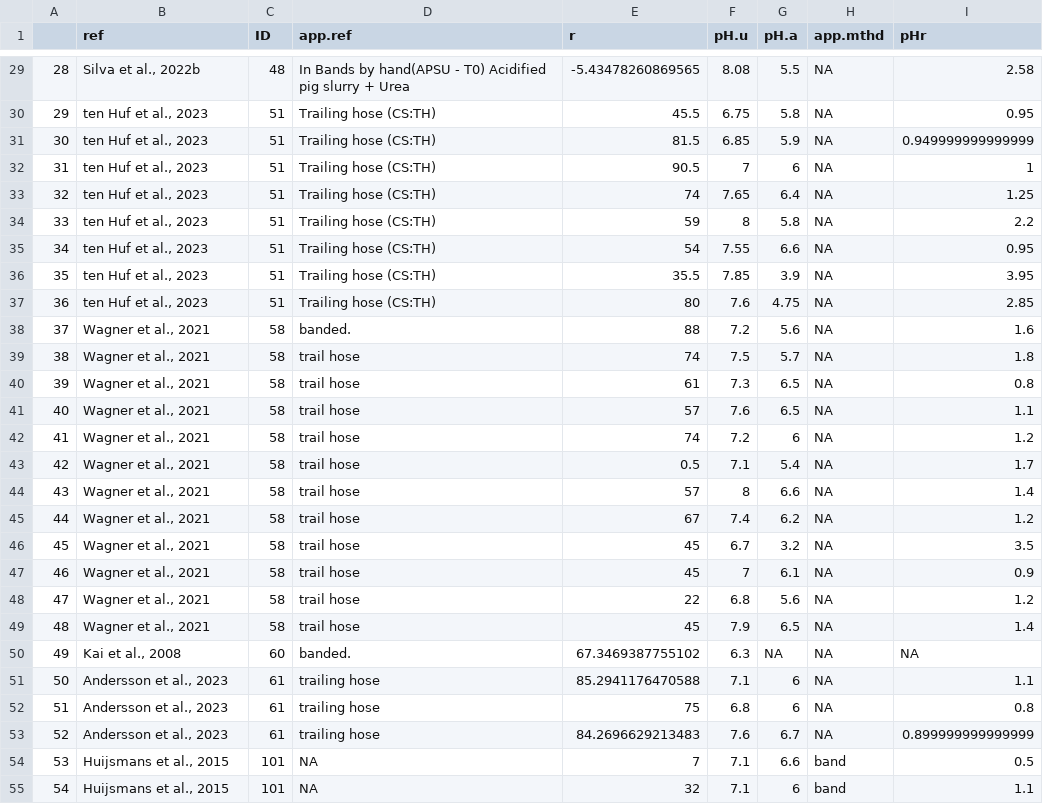
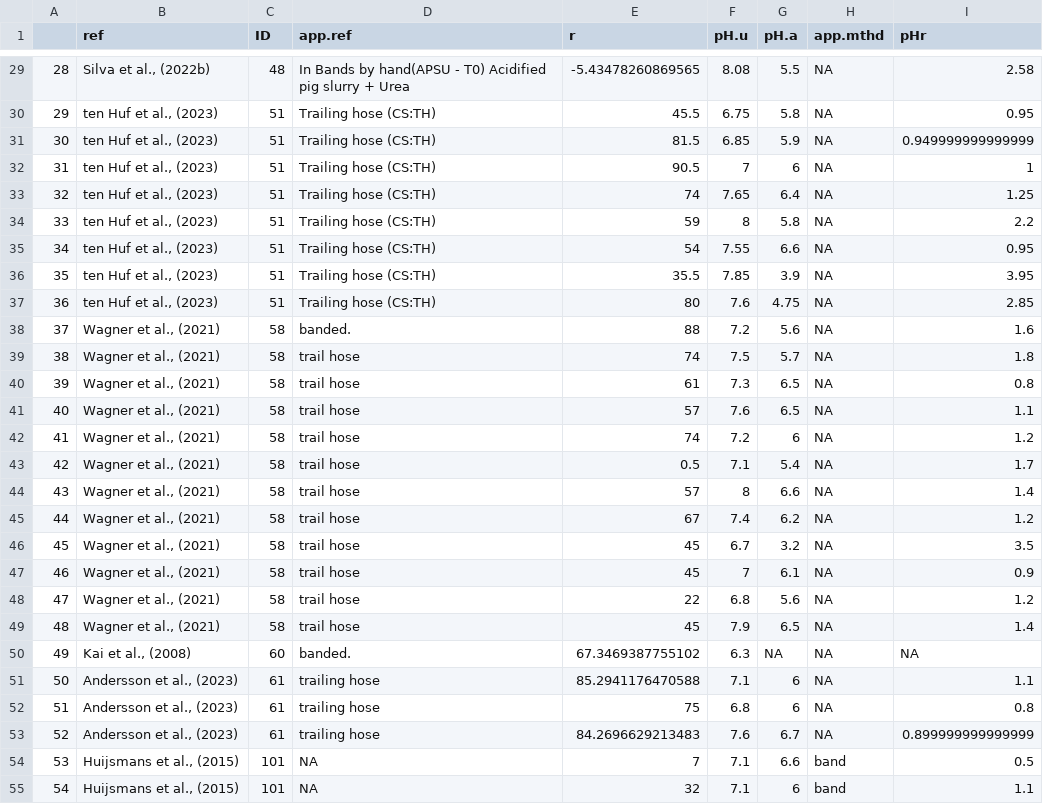
Before and after one commit to AU-BCE-EE/GD-NH3, a CSV file: chapter_7/reductions-lit/output/subset_acidification.csv, drawn as a sheet; only a part is shown, gaps mark what is left out; the diff covers the shown part only.

```diff
--- a/chapter_7/reductions-lit/output/subset_acidification.csv
+++ b/chapter_7/reductions-lit/output/subset_acidification.csv
@@ -29,27 +29,27 @@
-"28","Silva et al., 2022b",48,"In Bands by hand(APSU - T0) Acidified pig slurry + Urea",-5.43478260869565,"8.08",5.5,NA,2.58
-"29","ten Huf et al., 2023",51,"Trailing hose (CS:TH)",45.5,"6.75",5.8,NA,0.95
-"30","ten Huf et al., 2023",51,"Trailing hose (CS:TH)",81.5,"6.85",5.9,NA,0.949999999999999
-"31","ten Huf et al., 2023",51,"Trailing hose (CS:TH)",90.5,"7",6,NA,1
-"32","ten Huf et al., 2023",51,"Trailing hose (CS:TH)",74,"7.65",6.4,NA,1.25
-"33","ten Huf et al., 2023",51,"Trailing hose (CS:TH)",59,"8",5.8,NA,2.2
-"34","ten Huf et al., 2023",51,"Trailing hose (CS:TH)",54,"7.55",6.6,NA,0.95
-"35","ten Huf et al., 2023",51,"Trailing hose (CS:TH)",35.5,"7.85",3.9,NA,3.95
-"36","ten Huf et al., 2023",51,"Trailing hose (CS:TH)",80,"7.6",4.75,NA,2.85
-"37","Wagner et al., 2021",58,"banded.",88,"7.2",5.6,NA,1.6
-"38","Wagner et al., 2021",58,"trail hose",74,"7.5",5.7,NA,1.8
-"39","Wagner et al., 2021",58,"trail hose",61,"7.3",6.5,NA,0.8
-"40","Wagner et al., 2021",58,"trail hose",57,"7.6",6.5,NA,1.1
-"41","Wagner et al., 2021",58,"trail hose",74,"7.2",6,NA,1.2
-"42","Wagner et al., 2021",58,"trail hose",0.5,"7.1",5.4,NA,1.7
-"43","Wagner et al., 2021",58,"trail hose",57,"8",6.6,NA,1.4
-"44","Wagner et al., 2021",58,"trail hose",67,"7.4",6.2,NA,1.2
-"45","Wagner et al., 2021",58,"trail hose",45,"6.7",3.2,NA,3.5
-"46","Wagner et al., 2021",58,"trail hose",45,"7",6.1,NA,0.9
-"47","Wagner et al., 2021",58,"trail hose",22,"6.8",5.6,NA,1.2
-"48","Wagner et al., 2021",58,"trail hose",45,"7.9",6.5,NA,1.4
-"49","Kai et al., 2008",60,"banded.",67.3469387755102,"6.3",NA,NA,NA
-"50","Andersson et al., 2023",61,"trailing hose",85.2941176470588,"7.1",6,NA,1.1
-"51","Andersson et al., 2023",61,"trailing hose",75,"6.8",6,NA,0.8
-"52","Andersson et al., 2023",61,"trailing hose",84.2696629213483,"7.6",6.7,NA,0.899999999999999
-"53","Huijsmans et al., 2015",101,NA,7,"7.1",6.6,"band",0.5
-"54","Huijsmans et al., 2015",101,NA,32,"7.1",6,"band",1.1
+"28","Silva et al., (2022b)",48,"In Bands by hand(APSU - T0) Acidified pig slurry + Urea",-5.43478260869565,"8.08",5.5,NA,2.58
+"29","ten Huf et al., (2023)",51,"Trailing hose (CS:TH)",45.5,"6.75",5.8,NA,0.95
+"30","ten Huf et al., (2023)",51,"Trailing hose (CS:TH)",81.5,"6.85",5.9,NA,0.949999999999999
+"31","ten Huf et al., (2023)",51,"Trailing hose (CS:TH)",90.5,"7",6,NA,1
+"32","ten Huf et al., (2023)",51,"Trailing hose (CS:TH)",74,"7.65",6.4,NA,1.25
+"33","ten Huf et al., (2023)",51,"Trailing hose (CS:TH)",59,"8",5.8,NA,2.2
+"34","ten Huf et al., (2023)",51,"Trailing hose (CS:TH)",54,"7.55",6.6,NA,0.95
+"35","ten Huf et al., (2023)",51,"Trailing hose (CS:TH)",35.5,"7.85",3.9,NA,3.95
+"36","ten Huf et al., (2023)",51,"Trailing hose (CS:TH)",80,"7.6",4.75,NA,2.85
+"37","Wagner et al., (2021)",58,"banded.",88,"7.2",5.6,NA,1.6
+"38","Wagner et al., (2021)",58,"trail hose",74,"7.5",5.7,NA,1.8
+"39","Wagner et al., (2021)",58,"trail hose",61,"7.3",6.5,NA,0.8
+"40","Wagner et al., (2021)",58,"trail hose",57,"7.6",6.5,NA,1.1
+"41","Wagner et al., (2021)",58,"trail hose",74,"7.2",6,NA,1.2
+"42","Wagner et al., (2021)",58,"trail hose",0.5,"7.1",5.4,NA,1.7
+"43","Wagner et al., (2021)",58,"trail hose",57,"8",6.6,NA,1.4
+"44","Wagner et al., (2021)",58,"trail hose",67,"7.4",6.2,NA,1.2
+"45","Wagner et al., (2021)",58,"trail hose",45,"6.7",3.2,NA,3.5
+"46","Wagner et al., (2021)",58,"trail hose",45,"7",6.1,NA,0.9
+"47","Wagner et al., (2021)",58,"trail hose",22,"6.8",5.6,NA,1.2
+"48","Wagner et al., (2021)",58,"trail hose",45,"7.9",6.5,NA,1.4
+"49","Kai et al., (2008)",60,"banded.",67.3469387755102,"6.3",NA,NA,NA
+"50","Andersson et al., (2023)",61,"trailing hose",85.2941176470588,"7.1",6,NA,1.1
+"51","Andersson et al., (2023)",61,"trailing hose",75,"6.8",6,NA,0.8
+"52","Andersson et al., (2023)",61,"trailing hose",84.2696629213483,"7.6",6.7,NA,0.899999999999999
+"53","Huijsmans et al., (2015)",101,NA,7,"7.1",6.6,"band",0.5
+"54","Huijsmans et al., (2015)",101,NA,32,"7.1",6,"band",1.1
```
Also changed, not shown: 117 edited cells elsewhere in this file, 9 other files.
